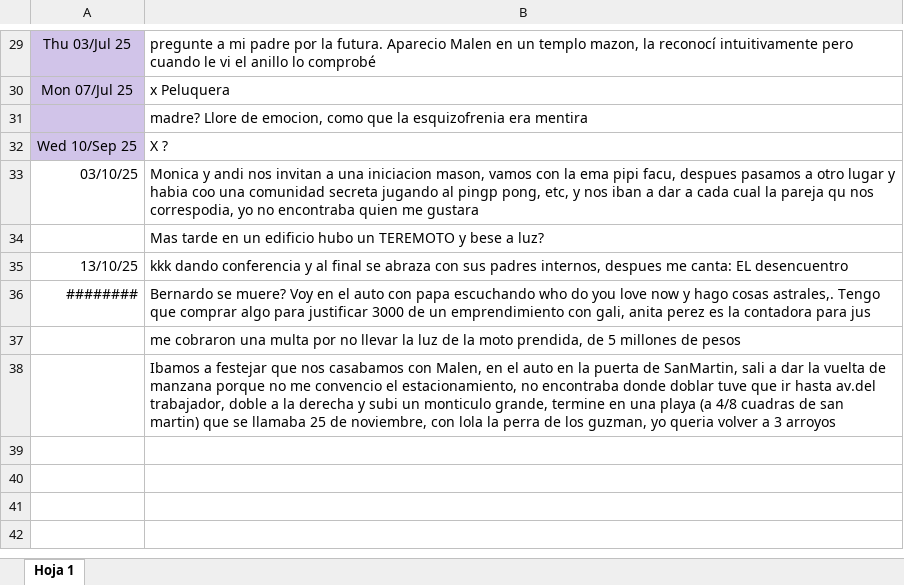
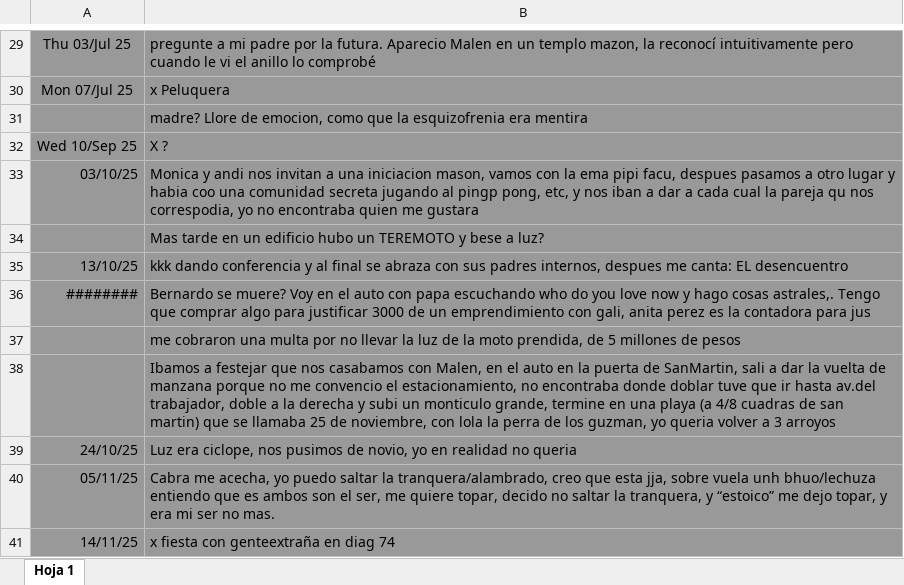
Before and after one commit to dsrrdiego/canciones, an Excel workbook: sueños.xlsx, sheet Hoja 1, drawn as a sheet; only a part is shown, gaps mark what is left out; values as stored, in another font and other column widths than the file's, no borders; the diff covers the shown part only; the diff names each change by its address in the sheet, - before the commit and + after, or states it on an @@ line.

```diff
--- a/sueños.xlsx (sheet Hoja 1)
+++ b/sueños.xlsx (sheet Hoja 1)
-A29:A32 fill: #D1C4E9
+A29:A32 fill: #999999
-B29:B32 fill: none
+B29:B32 fill: #999999
-A33:B38 fill: none
+A33:B38 fill: #999999
+row 39: 24/10/25 | Luz era ciclope, nos pusimos de novio, yo en realidad no queria
+row 40: 05/11/25 | Cabra me acecha, yo puedo saltar la tranquera/alambrado, creo que esta jja, sobre vuela unh bhuo/lechuza entiendo que es ambos son el ser, me quiere topar, decido no saltar la tranquera, y “estoico” me dejo topar, y era mi ser no mas.
+row 41: 14/11/25 | x fiesta con genteextraña en diag 74
```
Also changed, not shown: 1 edited cell and cell formats elsewhere in this sheet.
